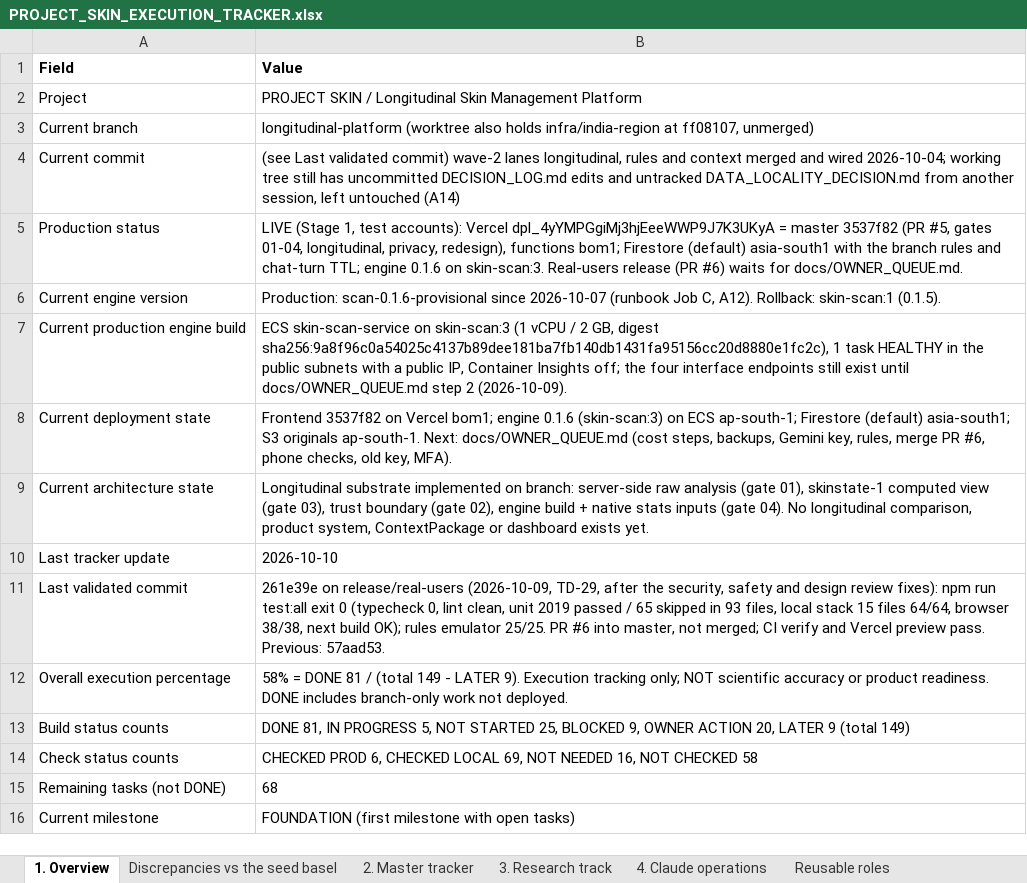
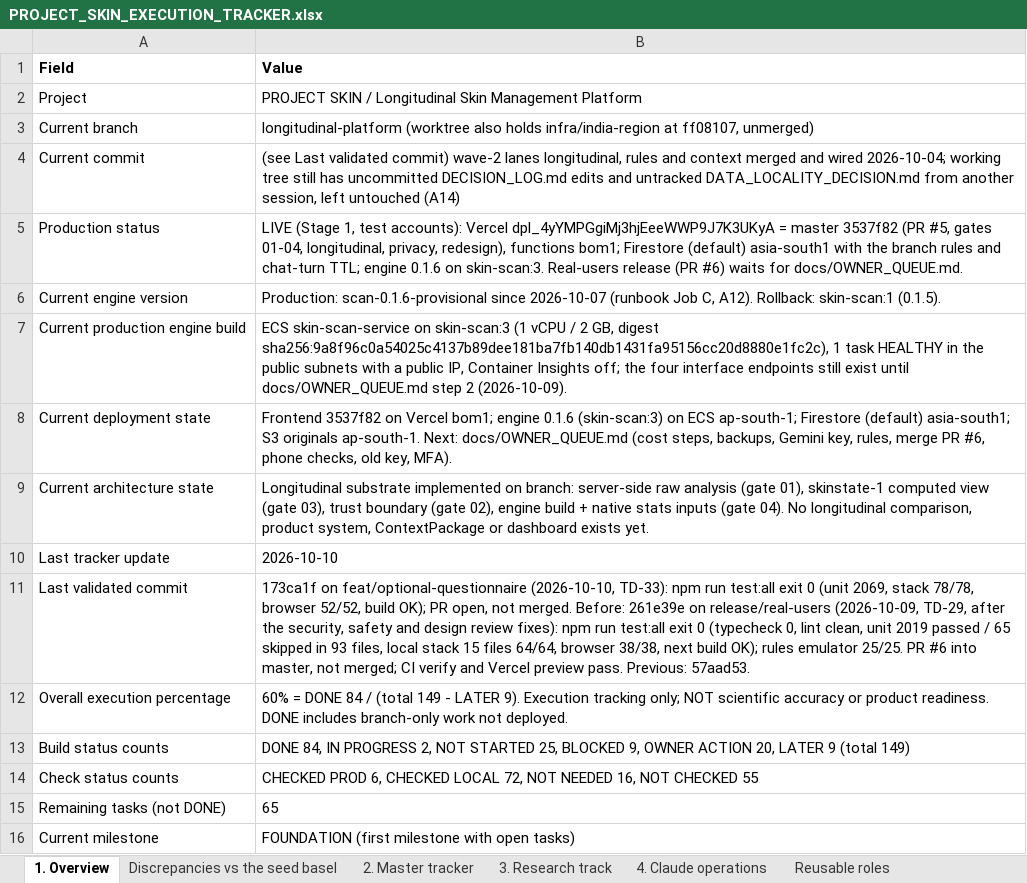
Before and after one commit to Divit-aggarwal/skin-check, an Excel workbook: docs/PROJECT_SKIN_EXECUTION_TRACKER.xlsx, sheet 1. Overview, drawn as a sheet; values as stored, in another font and other column widths than the file's, no borders; the diff names each change by its address in the sheet, - before the commit and + after, or states it on an @@ line.

```diff
--- a/docs/PROJECT_SKIN_EXECUTION_TRACKER.xlsx (sheet 1. Overview)
+++ b/docs/PROJECT_SKIN_EXECUTION_TRACKER.xlsx (sheet 1. Overview)
-B11 (Value): 261e39e on…
+B11 (Value): 173ca1f on feat/optional-questionnaire (2026-10-10, TD-33): npm run test:all exit 0 (unit 2069, stack 78/78, browser 52/52, build OK); PR open, not merged. Before: 261e39e on…
-B12 (Value): 58% = DONE 81 / (total…
+B12 (Value): 60% = DONE 84 / (total…
-B13 (Value): DONE 81, IN PROGRESS 5, NOT STARTED…
+B13 (Value): DONE 84, IN PROGRESS 2, NOT STARTED…
-B14 (Value): …CHECKED LOCAL 69, NOT NEEDED 16, NOT CHECKED 58
+B14 (Value): …CHECKED LOCAL 72, NOT NEEDED 16, NOT CHECKED 55
-B15 (Value): 68
+B15 (Value): 65
```
Also changed, not shown: sheet 2. Master tracker, 1 other file.
